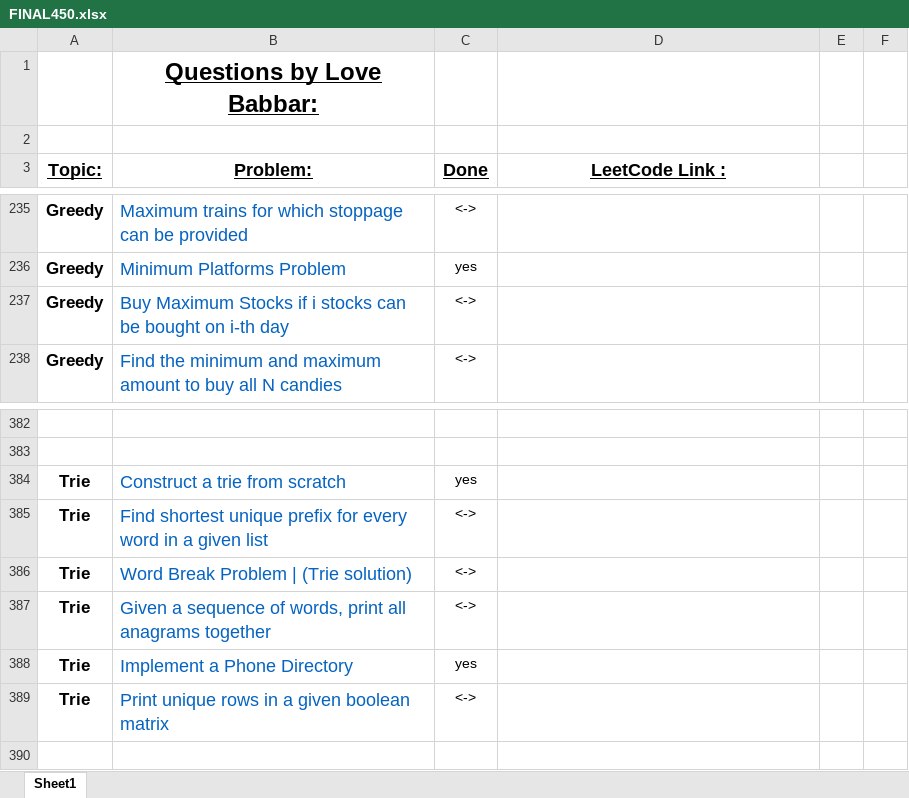
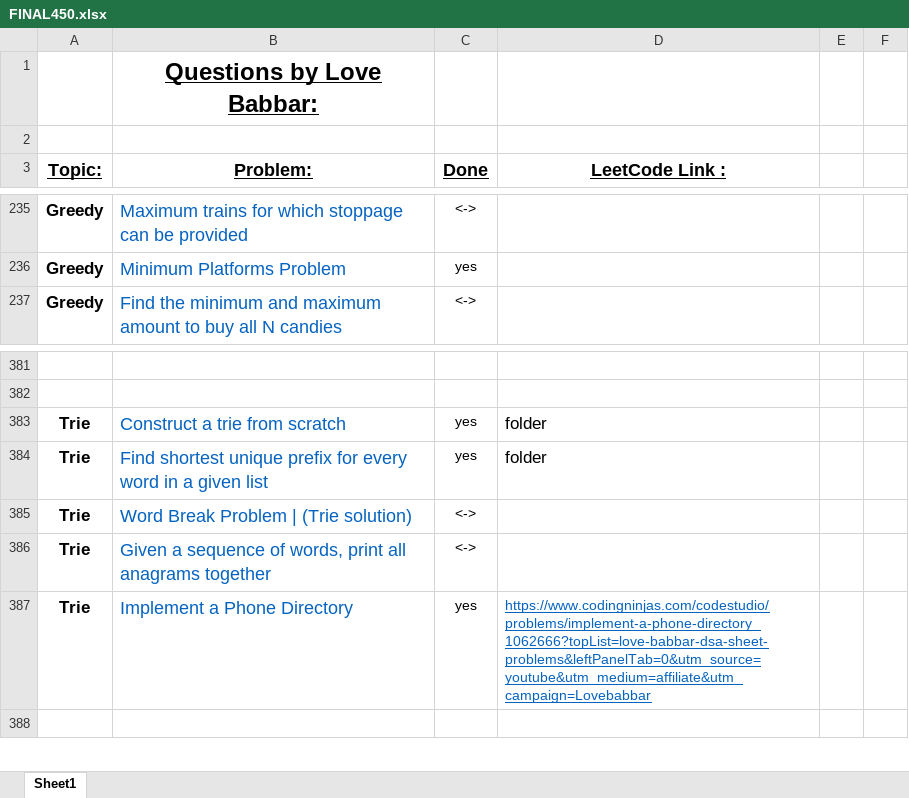
Before and after one commit to ancorp134/DSA, an Excel workbook: 450-QuestionSeries/FINAL450.xlsx, sheet Sheet1, drawn as a sheet; only a part is shown, gaps mark what is left out; values as stored, in another font and other column widths than the file's, no borders; removed rows and columns are numbered as before the commit, all else as after; the diff names each change by its address in the sheet, - before the commit and + after, or states it on an @@ line.

```diff
--- a/450-QuestionSeries/FINAL450.xlsx (sheet Sheet1)
+++ b/450-QuestionSeries/FINAL450.xlsx (sheet Sheet1)
-row 237: Greedy | Buy Maximum Stocks if i stocks can be bought on i-th day | <->
-D383:D384 (LeetCode Link :): (empty)
+D383:D384 (LeetCode Link :): folder
-C384 (Done): <->
+C384 (Done): yes
-D387 (LeetCode Link :): (empty)
+D387 (LeetCode Link :): https://www.codingninjas.com/codestudio/problems/implement-a-phone-directory_1062666?topList=love-babbar-dsa-sheet-problems&leftPanelTab=0&utm_source=youtube&utm_medium=affiliate&utm_campaign=Lovebabbar
-row 389: Trie | Print unique rows in a given boolean matrix | <->
```
Also changed, not shown: 7 other files.
